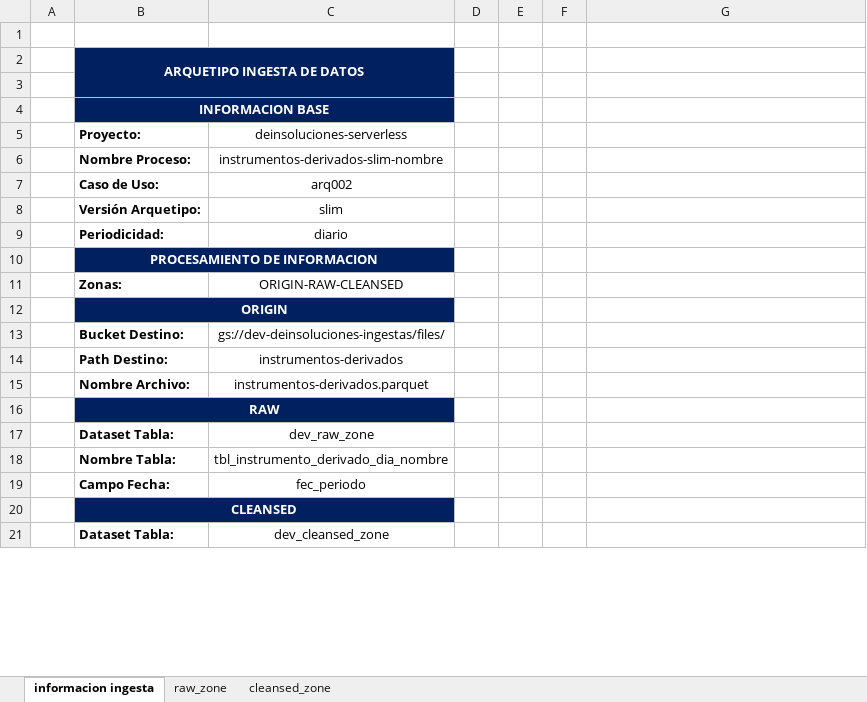
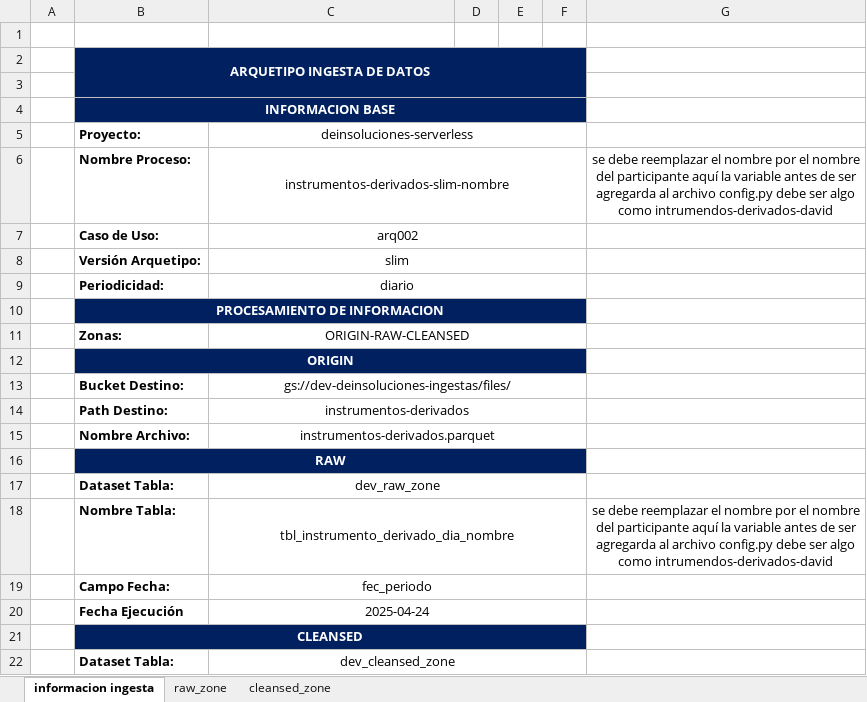
Before and after one commit to nisepulvedaa/deinsoluciones-base-arq002-slim, an Excel workbook: artefacto_desarrollo_arq002.xlsx, sheet informacion ingesta, drawn as a sheet; only a part is shown; values as stored, in another font and other column widths than the file's, no borders; removed rows and columns are numbered as before the commit, all else as after; the diff covers the shown part only; the diff names each change by its address in the sheet, - before the commit and + after, or states it on an @@ line.

```diff
--- a/artefacto_desarrollo_arq002.xlsx (sheet informacion ingesta)
+++ b/artefacto_desarrollo_arq002.xlsx (sheet informacion ingesta)
-B2:C3 merged
+B2:F3 merged
-D2:F4 fill: none
+D2:F4 fill: #002060
-B4:C4 merged
+B4:F4 merged
+C5:F5 merged
+C6:F6 merged
-G6: (empty)
+G6: se debe reemplazar el nombre por el nombre del participante aquí la variable antes de ser agregarda al archivo config.py debe ser algo como intrumendos-derivados-david
+C7:F7 merged
+C8:F8 merged
+C9:F9 merged
-B10:C10 merged
+B10:F10 merged
-D10:F10 fill: none
+D10:F10 fill: #002060
+C11:F11 merged
-B12:C12 merged
+B12:F12 merged
-D12:F12 fill: none
+D12:F12 fill: #002060
+C13:F13 merged
+C14:F14 merged
+C15:F15 merged
-B16:C16 merged
+B16:F16 merged
-D16:F16 fill: none
+D16:F16 fill: #002060
+C17:F17 merged
+C18:F18 merged
-G18: (empty)
+G18: se debe reemplazar el nombre por el nombre del participante aquí la variable antes de ser agregarda al archivo config.py debe ser algo como intrumendos-derivados-david
+C19:F19 merged
+row 20:  | Fecha Ejecución | 2025-04-24
-B20:C20 merged
+B21:F21 merged
-D21:F21 fill: none
+D21:F21 fill: #002060
+C22:F22 merged
```
Also changed, not shown: 1 added row, 2 edited cells, cell formats and merged cells elsewhere in this sheet, 1 other file.
